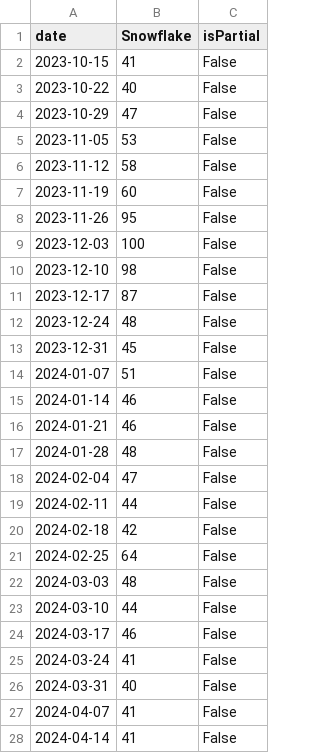
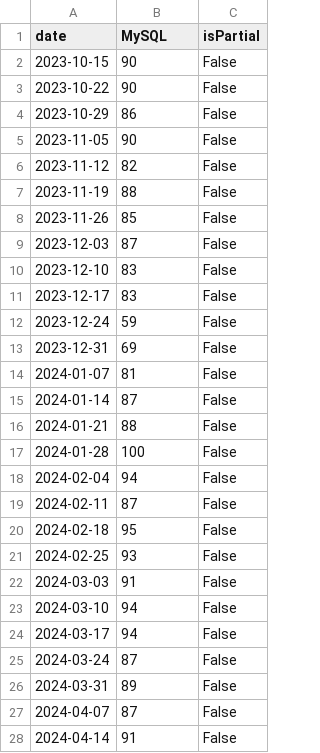
Before and after one commit to GodHad/DBMS-ranking-AI, a CSV file: trends_data.csv, drawn as a sheet; only a part is shown; the diff covers the shown part only.

```diff
--- a/trends_data.csv
+++ b/trends_data.csv
@@ -1,28 +1,28 @@
-date,Snowflake,isPartial
-2023-10-15,41,False
-2023-10-22,40,False
-2023-10-29,47,False
-2023-11-05,53,False
-2023-11-12,58,False
-2023-11-19,60,False
-2023-11-26,95,False
-2023-12-03,100,False
-2023-12-10,98,False
-2023-12-17,87,False
-2023-12-24,48,False
-2023-12-31,45,False
-2024-01-07,51,False
-2024-01-14,46,False
-2024-01-21,46,False
-2024-01-28,48,False
-2024-02-04,47,False
-2024-02-11,44,False
-2024-02-18,42,False
-2024-02-25,64,False
-2024-03-03,48,False
-2024-03-10,44,False
-2024-03-17,46,False
-2024-03-24,41,False
-2024-03-31,40,False
-2024-04-07,41,False
-2024-04-14,41,False
+date,MySQL,isPartial
+2023-10-15,90,False
+2023-10-22,90,False
+2023-10-29,86,False
+2023-11-05,90,False
+2023-11-12,82,False
+2023-11-19,88,False
+2023-11-26,85,False
+2023-12-03,87,False
+2023-12-10,83,False
+2023-12-17,83,False
+2023-12-24,59,False
+2023-12-31,69,False
+2024-01-07,81,False
+2024-01-14,87,False
+2024-01-21,88,False
+2024-01-28,100,False
+2024-02-04,94,False
+2024-02-11,87,False
+2024-02-18,95,False
+2024-02-25,93,False
+2024-03-03,91,False
+2024-03-10,94,False
+2024-03-17,94,False
+2024-03-24,87,False
+2024-03-31,89,False
+2024-04-07,87,False
+2024-04-14,91,False
```
Also changed, not shown: 26 edited cells elsewhere in this file, trends_data_by_country_weekly.csv, 16 other files.
